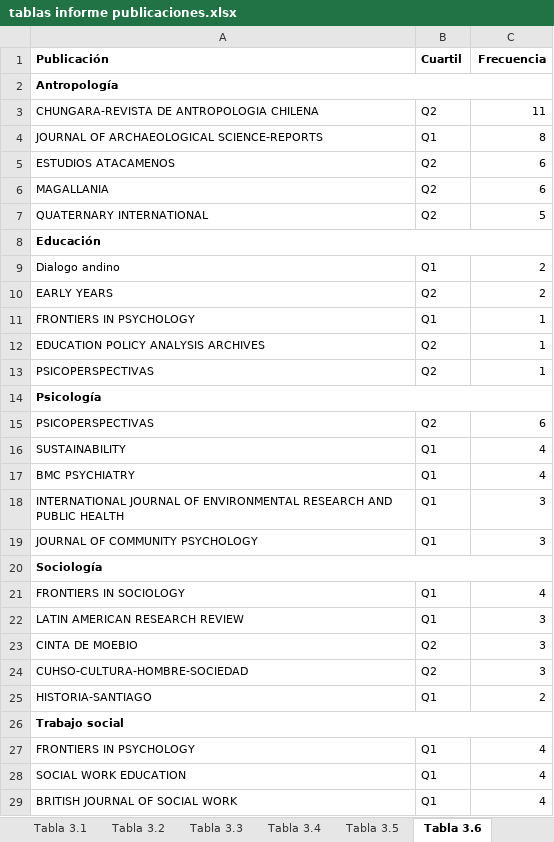
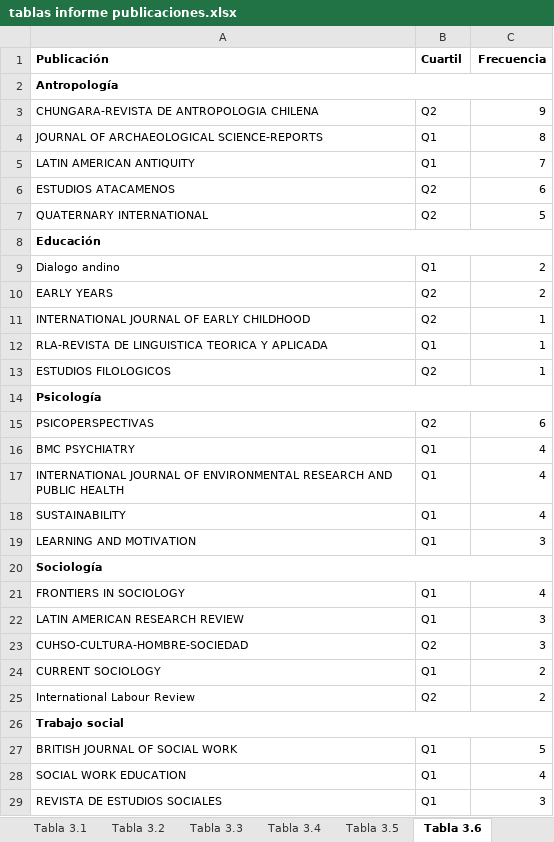
Before and after one commit to facso-investigacion/publicaciones-facso, an Excel workbook: output/tablas/tablas informe publicaciones.xlsx, sheet Tabla 3.6, drawn as a sheet; only a part is shown; values as stored, in another font and other column widths than the file's, no borders; removed rows and columns are numbered as before the commit, all else as after; the diff covers the shown part only; the diff names each change by its address in the sheet, - before the commit and + after, or states it on an @@ line.

```diff
--- a/output/tablas/tablas informe publicaciones.xlsx (sheet Tabla 3.6)
+++ b/output/tablas/tablas informe publicaciones.xlsx (sheet Tabla 3.6)
-C3 (Frecuencia): 11
+C3 (Frecuencia): 9
+row 5: LATIN AMERICAN ANTIQUITY | Q1 | 7
-row 6: MAGALLANIA | Q2 | 6
-row 11: FRONTIERS IN PSYCHOLOGY | Q1 | 1
-A11 (Publicación): EDUCATION POLICY ANALYSIS ARCHIVES
+A11 (Publicación): INTERNATIONAL JOURNAL OF EARLY CHILDHOOD
+row 12: RLA-REVISTA DE LINGUISTICA TEORICA Y APLICADA | Q1 | 1
-A13 (Publicación): PSICOPERSPECTIVAS
+A13 (Publicación): ESTUDIOS FILOLOGICOS
@@ row 17 moved to row 16: BMC PSYCHIATRY @@
+row 17: INTERNATIONAL JOURNAL OF ENVIRONMENTAL RESEARCH AND PUBLIC HEALTH | Q1 | 4
-A19 (Publicación): INTERNATIONAL JOURNAL OF ENVIRONMENTAL RESEARCH AND PUBLIC HEALTH
+A19 (Publicación): LEARNING AND MOTIVATION
-row 19: JOURNAL OF COMMUNITY PSYCHOLOGY | Q1 | 3
-row 23: CINTA DE MOEBIO | Q2 | 3
-A24 (Publicación): HISTORIA-SANTIAGO
+A24 (Publicación): CURRENT SOCIOLOGY
+row 25: International Labour Review | Q2 | 2
-row 27: FRONTIERS IN PSYCHOLOGY | Q1 | 4
+row 27: BRITISH JOURNAL OF SOCIAL WORK | Q1 | 5
-row 29: BRITISH JOURNAL OF SOCIAL WORK | Q1 | 4
+row 29: REVISTA DE ESTUDIOS SOCIALES | Q1 | 3
```
Also changed, not shown: 2 edited cells elsewhere in this sheet, sheet Tabla 3.1, sheet Tabla 3.2, sheet Tabla 3.8, sheet Tabla 3.4, sheet Tabla 3.5, sheet Tabla Sintesis, 3 more sheets, 27 other files.
